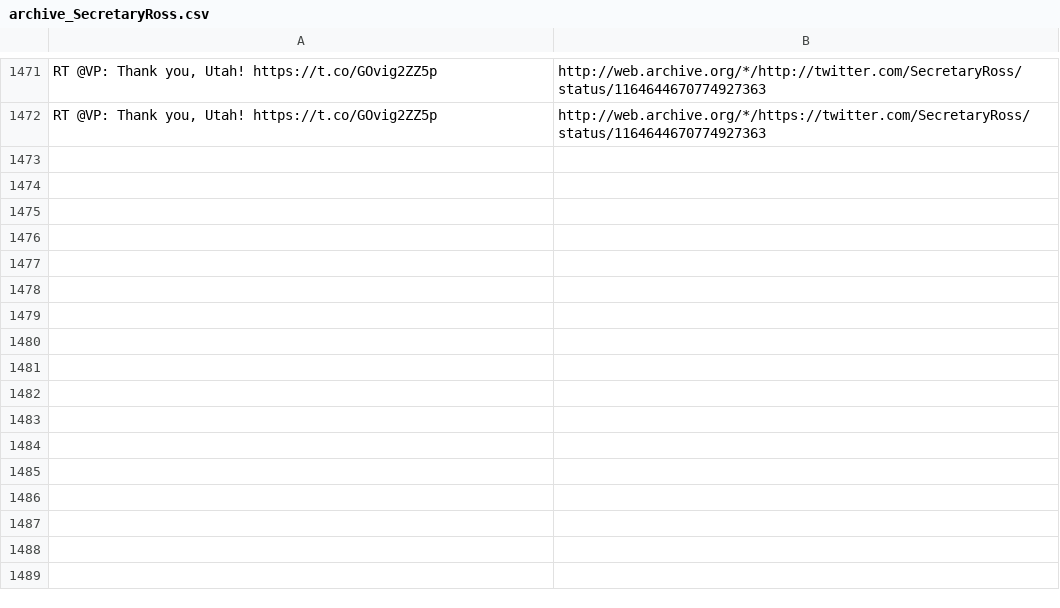
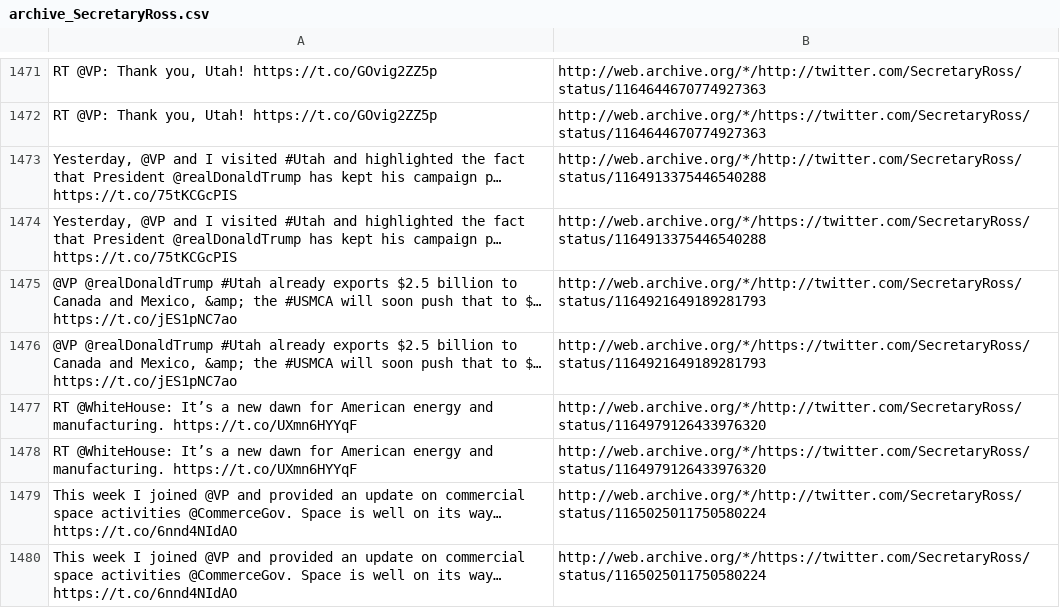
Before and after one commit to patrick-brian-mooney/archive-junta, a CSV file: data/archive_SecretaryRoss.csv, drawn as a sheet; only a part is shown, gaps mark what is left out; the diff names each change by its address in the sheet, - before the commit and + after, or states it on an @@ line.

```diff
--- a/data/archive_SecretaryRoss.csv
+++ b/data/archive_SecretaryRoss.csv
+row 1473: Yesterday, @VP and I visited #Utah and highlighted the fact that President @realDonaldTrump has kept his campaign p… https://t.co/75tKCGcPIS | http://web.archive.org/*/http://twitter.com/SecretaryRoss/status/1164913375446540288
+row 1474: Yesterday, @VP and I visited #Utah and highlighted the fact that President @realDonaldTrump has kept his campaign p… https://t.co/75tKCGcPIS | http://web.archive.org/*/https://twitter.com/SecretaryRoss/status/1164913375446540288
+row 1475: @VP @realDonaldTrump #Utah already exports $2.5 billion to Canada and Mexico, &amp; the #USMCA will soon push that to $… https://t.co/jES1pNC7ao | http://web.archive.org/*/http://twitter.com/SecretaryRoss/status/1164921649189281793
+row 1476: @VP @realDonaldTrump #Utah already exports $2.5 billion to Canada and Mexico, &amp; the #USMCA will soon push that to $… https://t.co/jES1pNC7ao | http://web.archive.org/*/https://twitter.com/SecretaryRoss/status/1164921649189281793
+row 1477: RT @WhiteHouse: It’s a new dawn for American energy and manufacturing. https://t.co/UXmn6HYYqF | http://web.archive.org/*/http://twitter.com/SecretaryRoss/status/1164979126433976320
+row 1478: RT @WhiteHouse: It’s a new dawn for American energy and manufacturing. https://t.co/UXmn6HYYqF | http://web.archive.org/*/https://twitter.com/SecretaryRoss/status/1164979126433976320
+row 1479: This week I joined @VP and provided an update on commercial space activities @CommerceGov. Space is well on its way… https://t.co/6nnd4NIdAO | http://web.archive.org/*/http://twitter.com/SecretaryRoss/status/1165025011750580224
+row 1480: This week I joined @VP and provided an update on commercial space activities @CommerceGov. Space is well on its way… https://t.co/6nnd4NIdAO | http://web.archive.org/*/https://twitter.com/SecretaryRoss/status/1165025011750580224
```
Also changed, not shown: data/archive_BetsyDeVosED.csv, data/archive_MattWhitaker46.csv, 22 other files.
